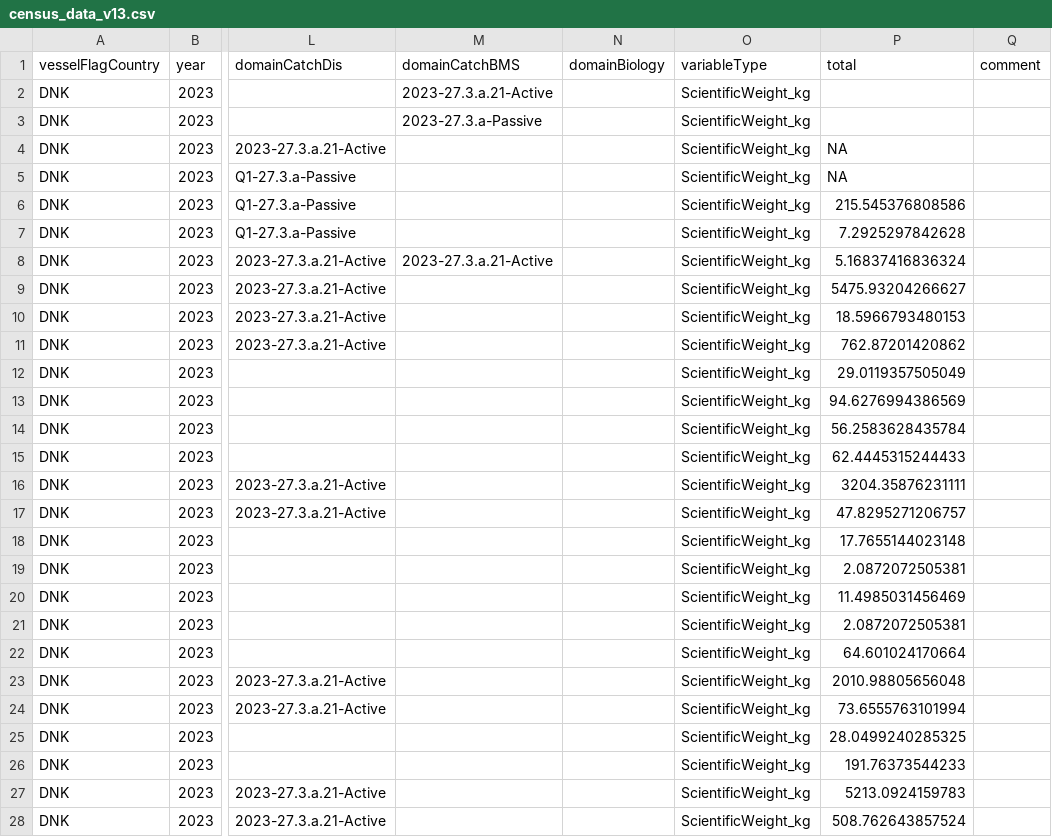
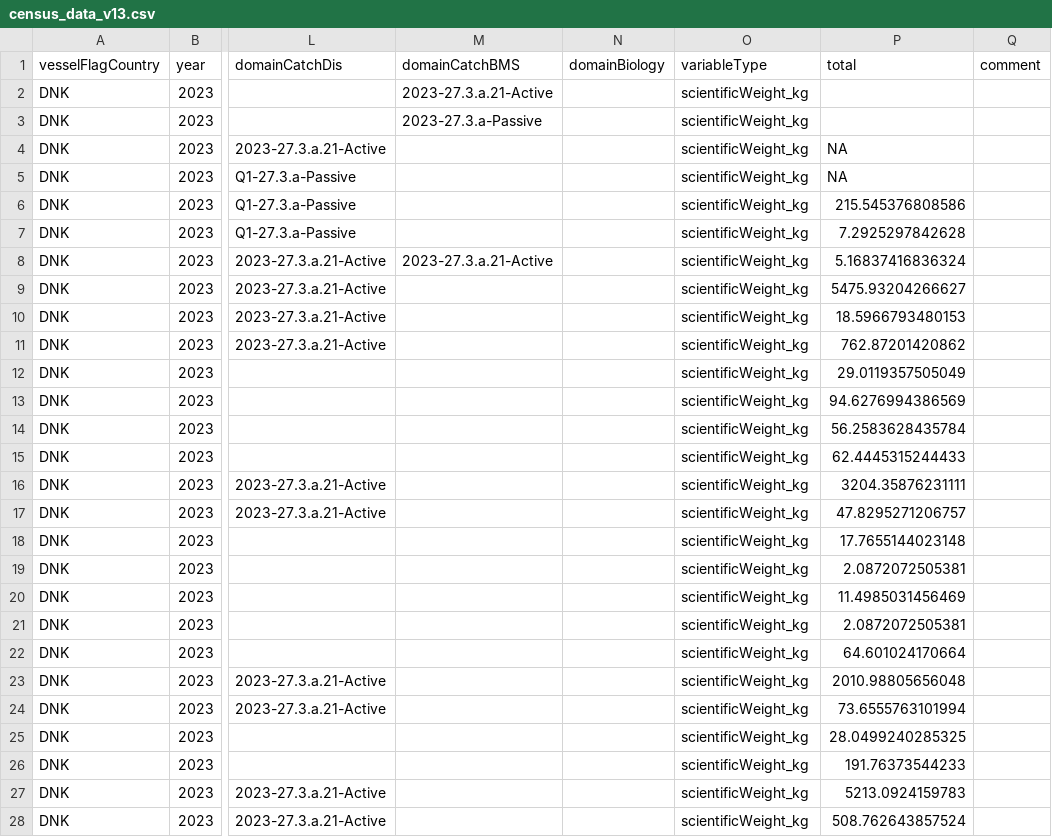
Before and after one commit to ices-tools-dev/RDBESstockCoord, a CSV file: WGRDBESstockCoord/personal/YR/Raising_tests/2_Data/census_data_v13.csv, drawn as a sheet; only a part is shown, gaps mark what is left out; the diff covers the shown part only; the diff names each change by its address in the sheet, - before the commit and + after, or states it on an @@ line.

Commit message:
Data example V13 corrected

```diff
--- a/WGRDBESstockCoord/personal/YR/Raising_tests/2_Data/census_data_v13.csv
+++ b/WGRDBESstockCoord/personal/YR/Raising_tests/2_Data/census_data_v13.csv
-O2:O28 (variableType): ScientificWeight_kg
+O2:O28 (variableType): scientificWeight_kg
```
Also changed, not shown: 10 edited cells elsewhere in this file.
